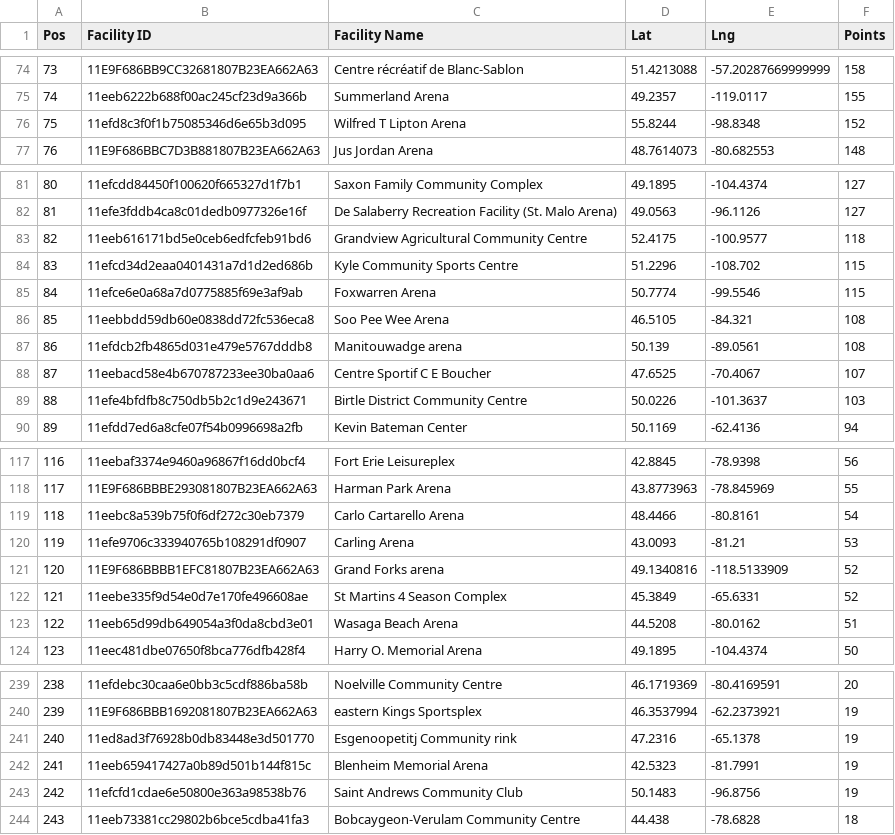
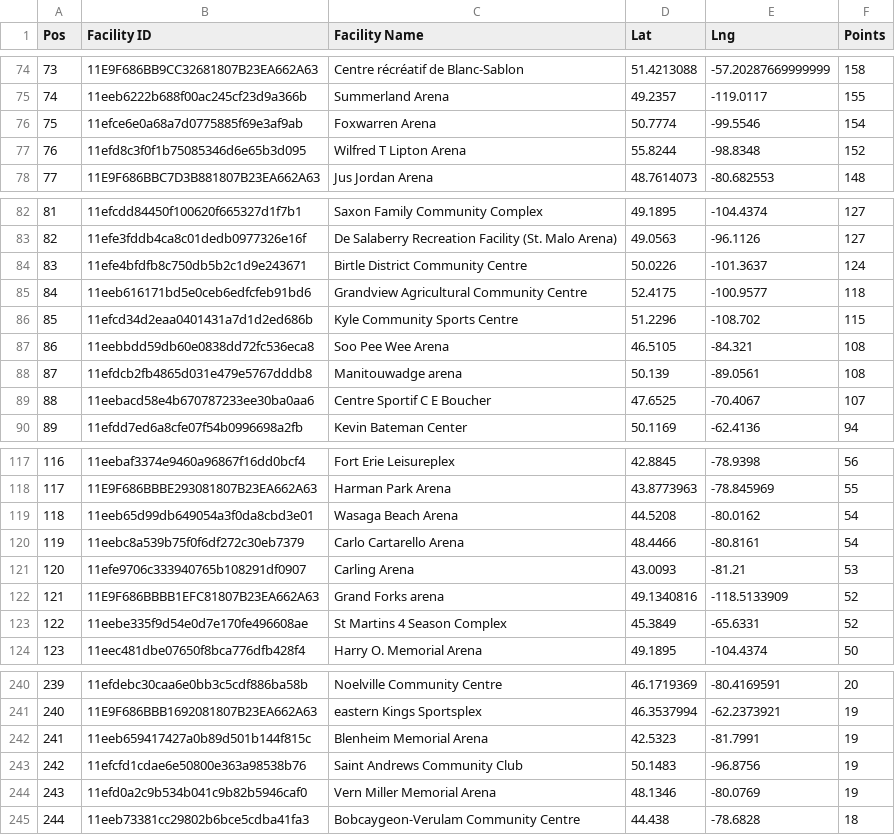
Before and after one commit to madgetr/hockeyville, a CSV file: data/kraft_facilities.csv, drawn as a sheet; only a part is shown, gaps mark what is left out; removed rows and columns are numbered as before the commit, all else as after; the diff covers the shown part only; the diff names each change by its address in the sheet, - before the commit and + after, or states it on an @@ line.

```diff
--- a/data/kraft_facilities.csv
+++ b/data/kraft_facilities.csv
+row 76: 75 | 11efce6e0a68a7d0775885f69e3af9ab | Foxwarren Arena | 50.7774 | -99.5546 | 154
@@ column A (Pos) renumbered between rows 77 and 300 @@
+row 84: 83 | 11efe4bfdfb8c750db5b2c1d9e243671 | Birtle District Community Centre | 50.0226 | -101.3637 | 124
-row 85: 84 | 11efce6e0a68a7d0775885f69e3af9ab | Foxwarren Arena | 50.7774 | -99.5546 | 115
-row 89: 88 | 11efe4bfdfb8c750db5b2c1d9e243671 | Birtle District Community Centre | 50.0226 | -101.3637 | 103
+row 119: 118 | 11eeb65d99db649054a3f0da8cbd3e01 | Wasaga Beach Arena | 44.5208 | -80.0162 | 54
-row 123: 122 | 11eeb65d99db649054a3f0da8cbd3e01 | Wasaga Beach Arena | 44.5208 | -80.0162 | 51
-row 241: 240 | 11ed8ad3f76928b0db83448e3d501770 | Esgenoopetitj Community rink | 47.2316 | -65.1378 | 19
+row 244: 243 | 11efd0a2c9b534b041c9b82b5946caf0 | Vern Miller Memorial Arena | 48.1346 | -80.0769 | 19
```
Also changed, not shown: 1 added row, 1 removed row and 3 edited cells elsewhere in this file, data/kraft.csv, 4 other files.
